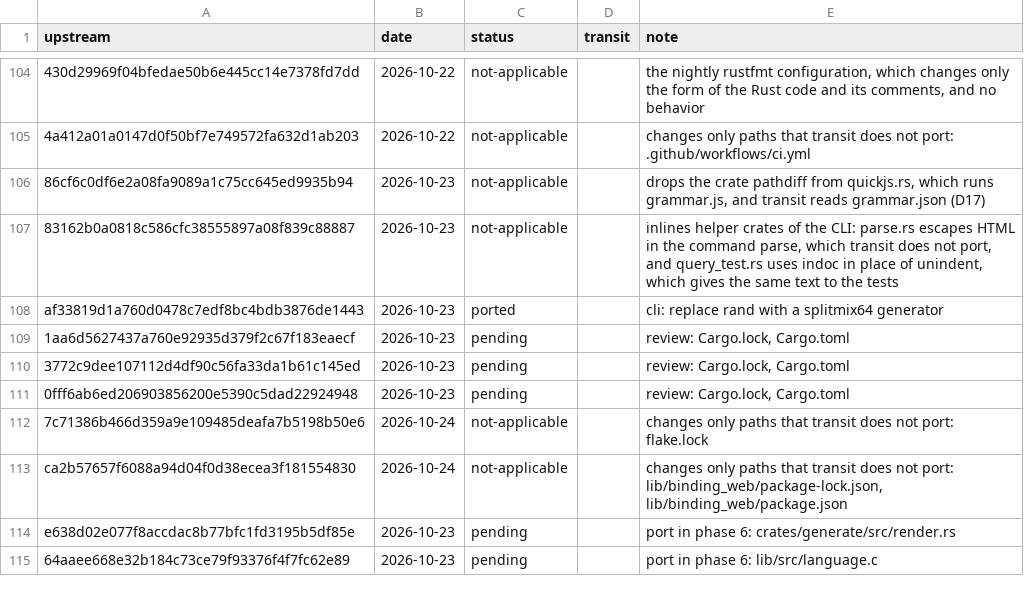
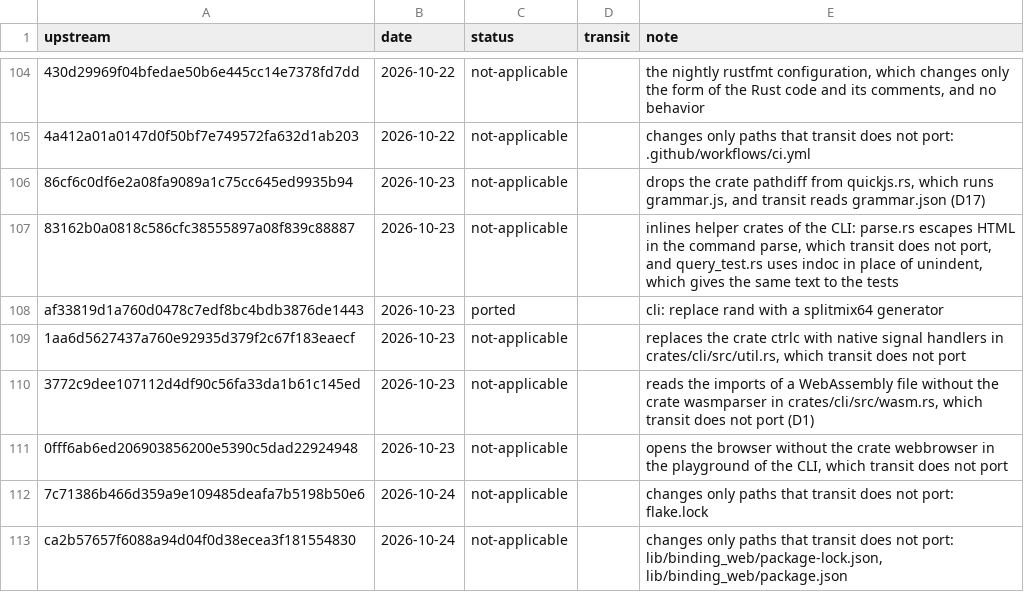
Before and after one commit to xo/transit, a TSV file: docs/upstream/ledger.tsv, drawn as a sheet; only a part is shown, gaps mark what is left out; the shorter side is filled out with more unchanged rows; the diff names each change by its address in the sheet, - before the commit and + after, or states it on an @@ line.

```diff
--- a/docs/upstream/ledger.tsv
+++ b/docs/upstream/ledger.tsv
-C109:C111 (status): pending
+C109:C111 (status): not-applicable
-E109 (note): review: Cargo.lock, Cargo.toml
+E109 (note): replaces the crate ctrlc with native signal handlers in crates/cli/src/util.rs, which transit does not port
-E110 (note): review: Cargo.lock, Cargo.toml
+E110 (note): reads the imports of a WebAssembly file without the crate wasmparser in crates/cli/src/wasm.rs, which transit does not port (D1)
-E111 (note): review: Cargo.lock, Cargo.toml
+E111 (note): opens the browser without the crate webbrowser in the playground of the CLI, which transit does not port
```
Also changed, not shown: 3 other files.
